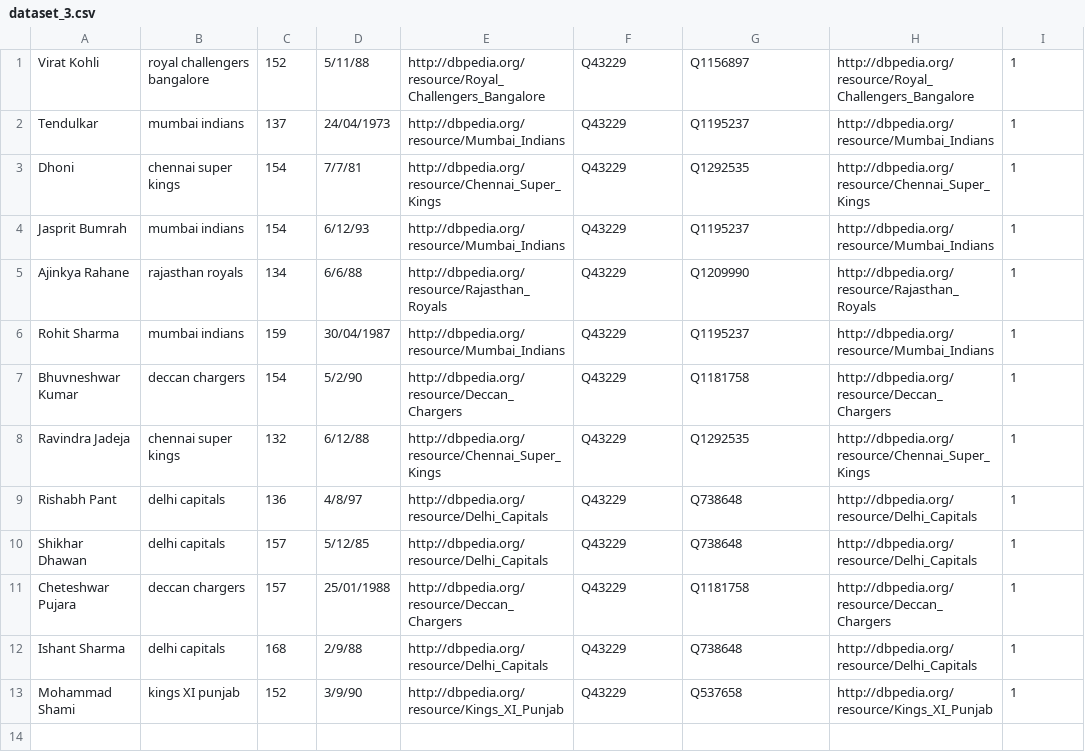
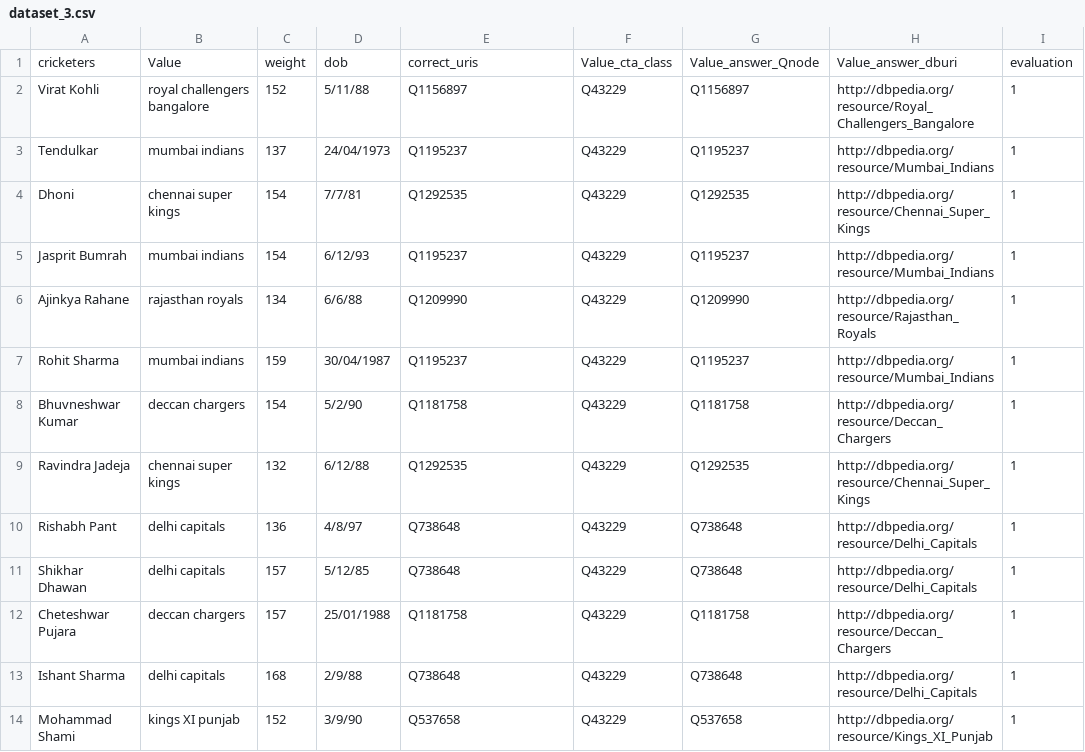
Before and after one commit to rpatil524/wikidata-wikifier, a CSV file: wikifier/ground_truth/output/dataset_3.csv, drawn as a sheet.

```diff
--- a/wikifier/ground_truth/output/dataset_3.csv
+++ b/wikifier/ground_truth/output/dataset_3.csv
@@ -1,13 +1,14 @@
-Virat Kohli,royal challengers bangalore,152,5/11/88,http://dbpedia.org/resource/Royal_Challengers_Bangalore,Q43229,Q1156897,http://dbpedia.org/resource/Royal_Challengers_Bangalore,1
-Tendulkar,mumbai indians,137,24/04/1973,http://dbpedia.org/resource/Mumbai_Indians,Q43229,Q1195237,http://dbpedia.org/resource/Mumbai_Indians,1
-Dhoni,chennai super kings,154,7/7/81,http://dbpedia.org/resource/Chennai_Super_Kings,Q43229,Q1292535,http://dbpedia.org/resource/Chennai_Super_Kings,1
-Jasprit Bumrah,mumbai indians,154,6/12/93,http://dbpedia.org/resource/Mumbai_Indians,Q43229,Q1195237,http://dbpedia.org/resource/Mumbai_Indians,1
-Ajinkya Rahane, rajasthan royals,134,6/6/88,http://dbpedia.org/resource/Rajasthan_Royals,Q43229,Q1209990,http://dbpedia.org/resource/Rajasthan_Royals,1
-Rohit Sharma,mumbai indians,159,30/04/1987,http://dbpedia.org/resource/Mumbai_Indians,Q43229,Q1195237,http://dbpedia.org/resource/Mumbai_Indians,1
-Bhuvneshwar Kumar,deccan chargers,154,5/2/90,http://dbpedia.org/resource/Deccan_Chargers,Q43229,Q1181758,http://dbpedia.org/resource/Deccan_Chargers,1
-Ravindra Jadeja,chennai super kings,132,6/12/88,http://dbpedia.org/resource/Chennai_Super_Kings,Q43229,Q1292535,http://dbpedia.org/resource/Chennai_Super_Kings,1
-Rishabh Pant,delhi capitals,136,4/8/97,http://dbpedia.org/resource/Delhi_Capitals,Q43229,Q738648,http://dbpedia.org/resource/Delhi_Capitals,1
-Shikhar Dhawan,delhi capitals,157,5/12/85,http://dbpedia.org/resource/Delhi_Capitals,Q43229,Q738648,http://dbpedia.org/resource/Delhi_Capitals,1
-Cheteshwar Pujara,deccan chargers,157,25/01/1988,http://dbpedia.org/resource/Deccan_Chargers,Q43229,Q1181758,http://dbpedia.org/resource/Deccan_Chargers,1
-Ishant Sharma,delhi capitals,168,2/9/88,http://dbpedia.org/resource/Delhi_Capitals,Q43229,Q738648,http://dbpedia.org/resource/Delhi_Capitals,1
-Mohammad Shami,kings XI punjab,152,3/9/90,http://dbpedia.org/resource/Kings_XI_Punjab,Q43229,Q537658,http://dbpedia.org/resource/Kings_XI_Punjab,1
+cricketers,Value,weight,dob,correct_uris,Value_cta_class,Value_answer_Qnode,Value_answer_dburi,evaluation
+Virat Kohli,royal challengers bangalore,152,5/11/88,Q1156897,Q43229,Q1156897,http://dbpedia.org/resource/Royal_Challengers_Bangalore,1
+Tendulkar,mumbai indians,137,24/04/1973,Q1195237,Q43229,Q1195237,http://dbpedia.org/resource/Mumbai_Indians,1
+Dhoni,chennai super kings,154,7/7/81,Q1292535,Q43229,Q1292535,http://dbpedia.org/resource/Chennai_Super_Kings,1
+Jasprit Bumrah,mumbai indians,154,6/12/93,Q1195237,Q43229,Q1195237,http://dbpedia.org/resource/Mumbai_Indians,1
+Ajinkya Rahane, rajasthan royals,134,6/6/88,Q1209990,Q43229,Q1209990,http://dbpedia.org/resource/Rajasthan_Royals,1
+Rohit Sharma,mumbai indians,159,30/04/1987,Q1195237,Q43229,Q1195237,http://dbpedia.org/resource/Mumbai_Indians,1
+Bhuvneshwar Kumar,deccan chargers,154,5/2/90,Q1181758,Q43229,Q1181758,http://dbpedia.org/resource/Deccan_Chargers,1
+Ravindra Jadeja,chennai super kings,132,6/12/88,Q1292535,Q43229,Q1292535,http://dbpedia.org/resource/Chennai_Super_Kings,1
+Rishabh Pant,delhi capitals,136,4/8/97,Q738648,Q43229,Q738648,http://dbpedia.org/resource/Delhi_Capitals,1
+Shikhar Dhawan,delhi capitals,157,5/12/85,Q738648,Q43229,Q738648,http://dbpedia.org/resource/Delhi_Capitals,1
+Cheteshwar Pujara,deccan chargers,157,25/01/1988,Q1181758,Q43229,Q1181758,http://dbpedia.org/resource/Deccan_Chargers,1
+Ishant Sharma,delhi capitals,168,2/9/88,Q738648,Q43229,Q738648,http://dbpedia.org/resource/Delhi_Capitals,1
+Mohammad Shami,kings XI punjab,152,3/9/90,Q537658,Q43229,Q537658,http://dbpedia.org/resource/Kings_XI_Punjab,1
```
Also changed, not shown: wikifier/ground_truth/input/dataset_2.csv, wikifier/ground_truth/input/dataset_3.csv, 10 other files.
